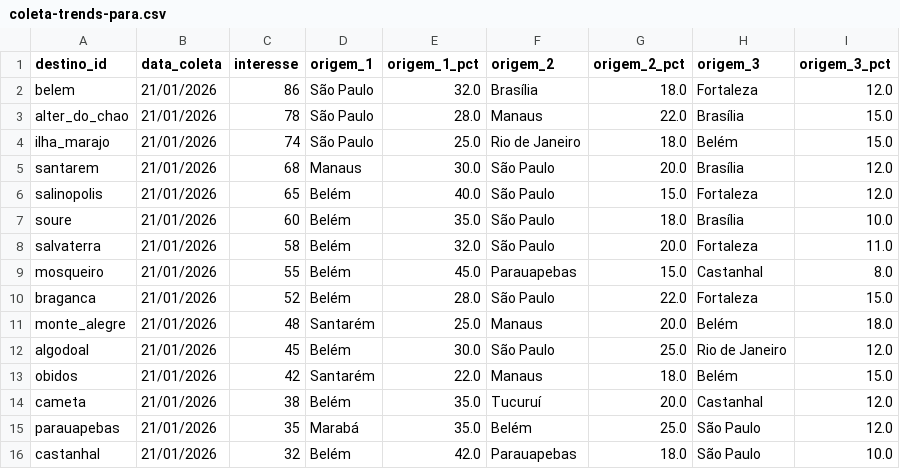
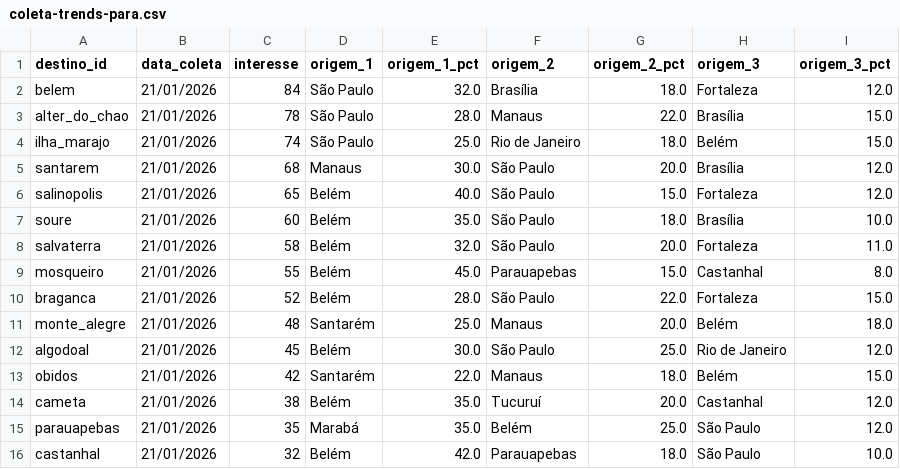
Before and after one commit to LIEZIOABR/pulse-amazonia, a CSV file: coleta-trends-para.csv, drawn as a sheet.

Commit message:
Update coleta-trends-para.csv

```diff
--- a/coleta-trends-para.csv
+++ b/coleta-trends-para.csv
@@ -1,3 +1,3 @@
 destino_id,data_coleta,interesse,origem_1,origem_1_pct,origem_2,origem_2_pct,origem_3,origem_3_pct
-belem,21/01/2026,86,São Paulo,32.0,Brasília,18.0,Fortaleza,12.0
+belem,21/01/2026,84,São Paulo,32.0,Brasília,18.0,Fortaleza,12.0
 alter_do_chao,21/01/2026,78,São Paulo,28.0,Manaus,22.0,Brasília,15.0
```
